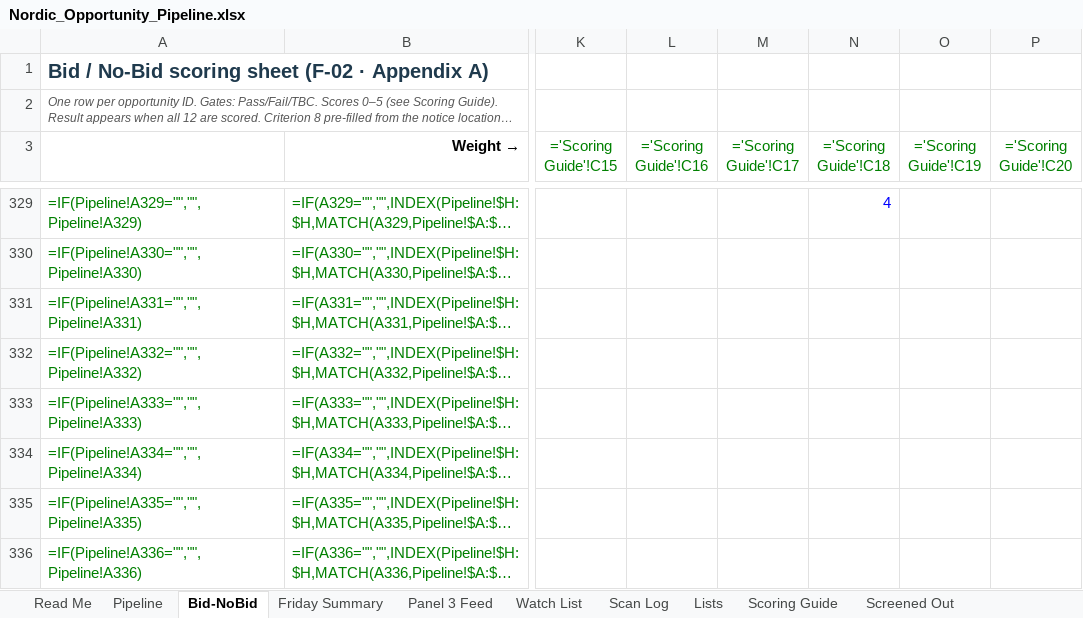
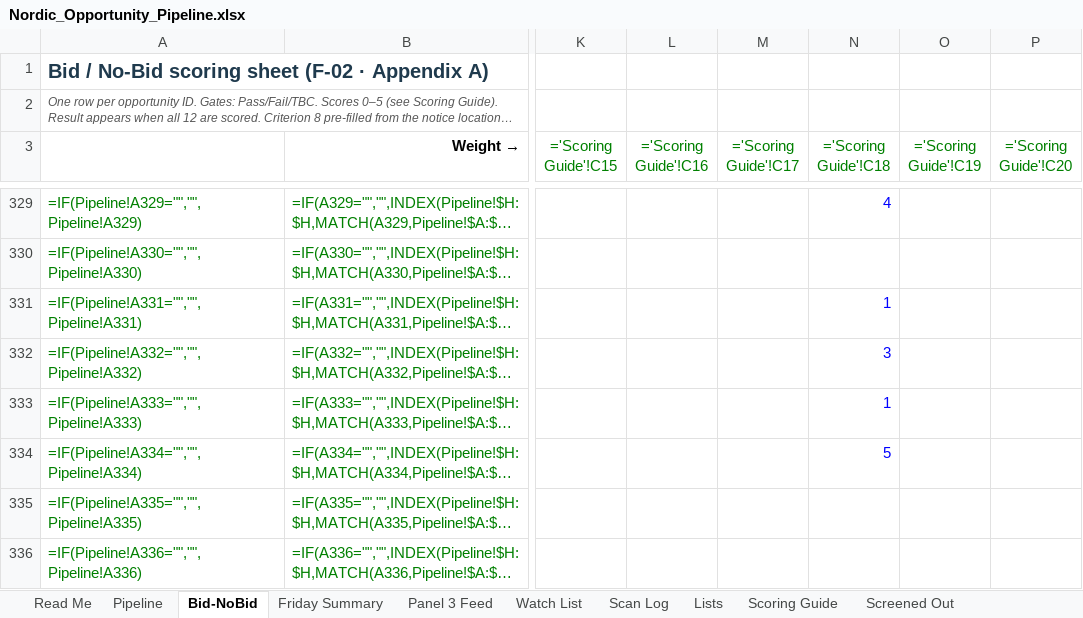
Before and after one commit to frankkashushura/nordic-tender-scanner, an Excel workbook: data/Nordic_Opportunity_Pipeline.xlsx, sheet Bid-NoBid, drawn as a sheet; only a part is shown, gaps mark what is left out; long unchanged cells end in …; values as stored, in another font and other column widths than the file's, no borders; formulas without a stored value are shown as written; conditional formats not drawn; the diff names each change by its address in the sheet, - before the commit and + after, or states it on an @@ line.

```diff
--- a/data/Nordic_Opportunity_Pipeline.xlsx (sheet Bid-NoBid)
+++ b/data/Nordic_Opportunity_Pipeline.xlsx (sheet Bid-NoBid)
-N331 (='Scoring Guide'!C18): (empty)
+N331 (='Scoring Guide'!C18): 1
-N332 (='Scoring Guide'!C18): (empty)
+N332 (='Scoring Guide'!C18): 3
-N333 (='Scoring Guide'!C18): (empty)
+N333 (='Scoring Guide'!C18): 1
-N334 (='Scoring Guide'!C18): (empty)
+N334 (='Scoring Guide'!C18): 5
```
Also changed, not shown: sheet Pipeline, sheet Screened Out, sheet Scan Log, 7 other files.
